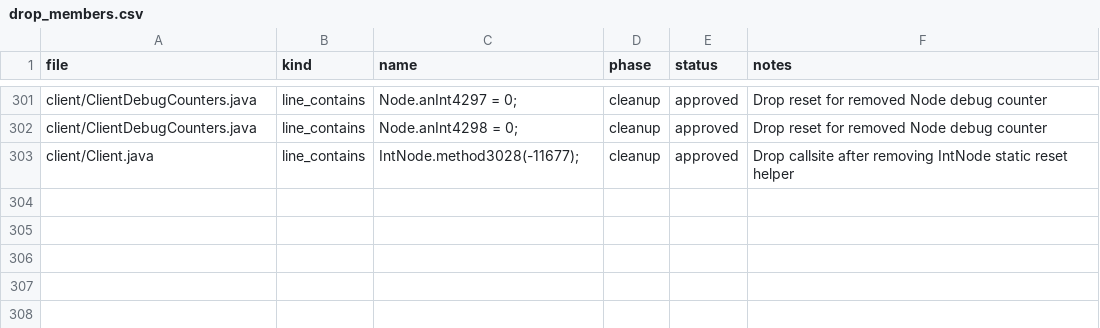
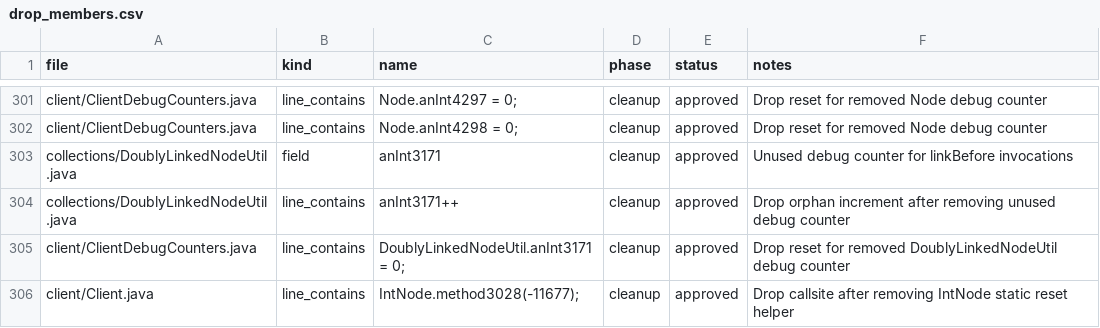
Before and after one commit to tritao/void-client, a CSV file: client/refactor/.refactor-plan/drop_members.csv, drawn as a sheet; only a part is shown, gaps mark what is left out.

Commit message:
refactor-plan: remove doubly linked util debug counter

```diff
--- a/client/refactor/.refactor-plan/drop_members.csv
+++ b/client/refactor/.refactor-plan/drop_members.csv
@@ -302,2 +302,5 @@ client/ClientDebugCounters.java,line_contains,Node.anInt4297 = 0;,cleanup,approv
 client/ClientDebugCounters.java,line_contains,Node.anInt4298 = 0;,cleanup,approved,Drop reset for removed Node debug counter
+collections/DoublyLinkedNodeUtil.java,field,anInt3171,cleanup,approved,Unused debug counter for linkBefore invocations
+collections/DoublyLinkedNodeUtil.java,line_contains,anInt3171++,cleanup,approved,Drop orphan increment after removing unused debug counter
+client/ClientDebugCounters.java,line_contains,DoublyLinkedNodeUtil.anInt3171 = 0;,cleanup,approved,Drop reset for removed DoublyLinkedNodeUtil debug counter
 client/Client.java,line_contains,IntNode.method3028(-11677);,cleanup,approved,Drop callsite after removing IntNode static reset helper
```
